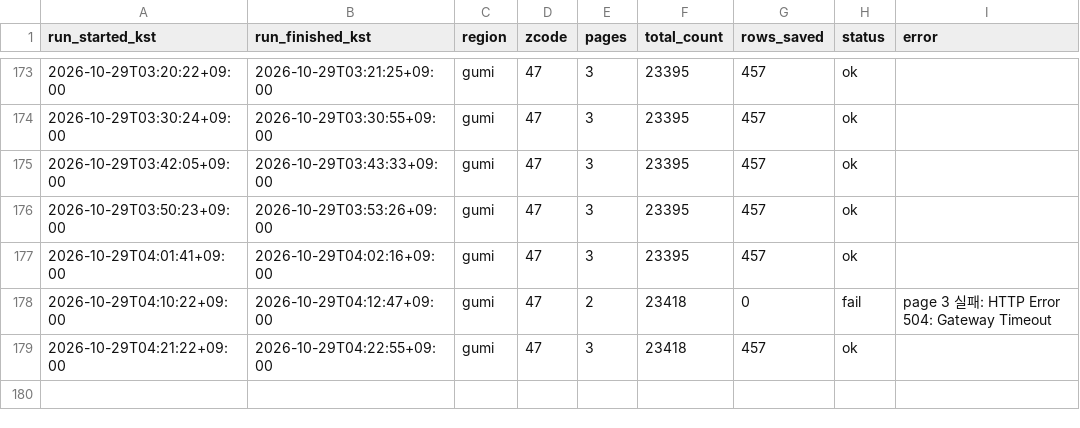
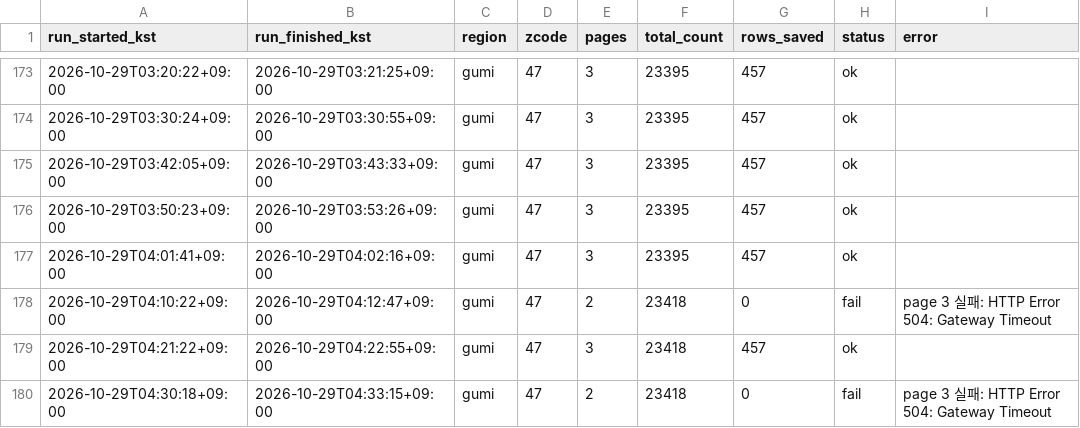
Before and after one commit to freshtomatoman/ev-charger-daegu, a CSV file: logs/gumi/2026-10.csv, drawn as a sheet; only a part is shown, gaps mark what is left out; the diff names each change by its address in the sheet, - before the commit and + after, or states it on an @@ line.

```diff
--- a/logs/gumi/2026-10.csv
+++ b/logs/gumi/2026-10.csv
+row 180: 2026-10-29T04:30:18+09:00 | 2026-10-29T04:33:15+09:00 | gumi | 47 | 2 | 23418 | 0 | fail | page 3 실패: HTTP Error 504: Gateway Timeout
```
Also changed, not shown: logs/daegu/2026-10.csv, 1 other file.
